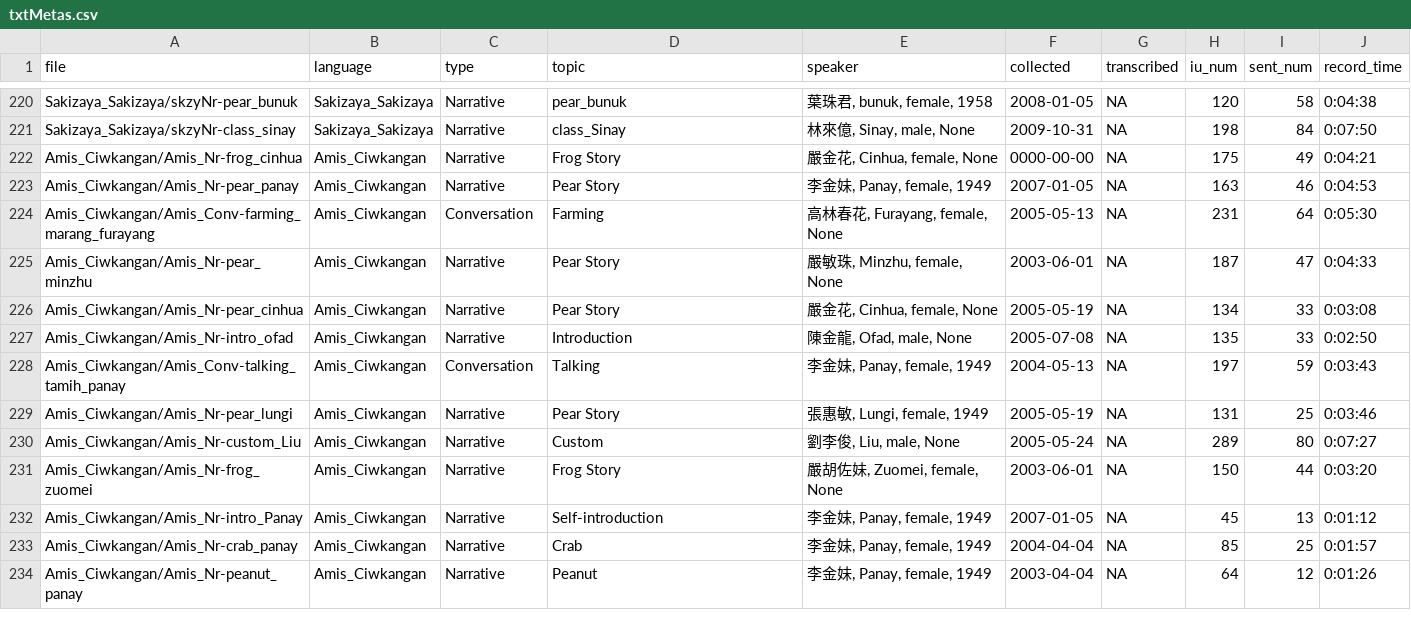
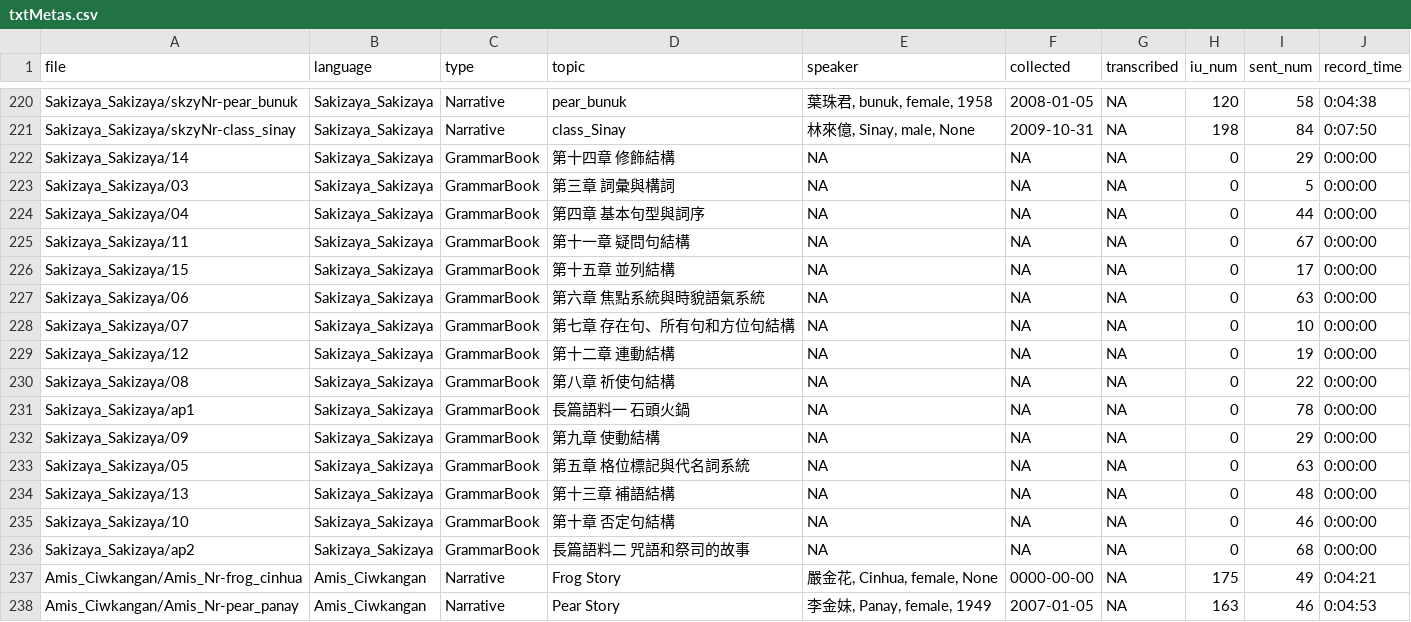
Before and after one commit to liao961120/glossParser, a CSV file: meta/txtMetas.csv, drawn as a sheet; only a part is shown, gaps mark what is left out; the shorter side is filled out with more unchanged rows.

```diff
--- a/meta/txtMetas.csv
+++ b/meta/txtMetas.csv
@@ -221,2 +221,17 @@ Sakizaya_Sakizaya/skzyNr-pear_bunuk,Sakizaya_Sakizaya,Narrative,pear_bunuk,"葉
 Sakizaya_Sakizaya/skzyNr-class_sinay,Sakizaya_Sakizaya,Narrative,class_Sinay,"林來億, Sinay, male, None",2009-10-31,NA,198,84,0:07:50
+Sakizaya_Sakizaya/14,Sakizaya_Sakizaya,GrammarBook,第十四章 修飾結構,NA,NA,NA,0,29,0:00:00
+Sakizaya_Sakizaya/03,Sakizaya_Sakizaya,GrammarBook,第三章 詞彙與構詞,NA,NA,NA,0,5,0:00:00
+Sakizaya_Sakizaya/04,Sakizaya_Sakizaya,GrammarBook,第四章 基本句型與詞序,NA,NA,NA,0,44,0:00:00
+Sakizaya_Sakizaya/11,Sakizaya_Sakizaya,GrammarBook,第十一章 疑問句結構,NA,NA,NA,0,67,0:00:00
+Sakizaya_Sakizaya/15,Sakizaya_Sakizaya,GrammarBook,第十五章 並列結構,NA,NA,NA,0,17,0:00:00
+Sakizaya_Sakizaya/06,Sakizaya_Sakizaya,GrammarBook,第六章 焦點系統與時貌語氣系統,NA,NA,NA,0,63,0:00:00
+Sakizaya_Sakizaya/07,Sakizaya_Sakizaya,GrammarBook,第七章 存在句、所有句和方位句結構,NA,NA,NA,0,10,0:00:00
+Sakizaya_Sakizaya/12,Sakizaya_Sakizaya,GrammarBook,第十二章 連動結構,NA,NA,NA,0,19,0:00:00
+Sakizaya_Sakizaya/08,Sakizaya_Sakizaya,GrammarBook,第八章 祈使句結構,NA,NA,NA,0,22,0:00:00
+Sakizaya_Sakizaya/ap1,Sakizaya_Sakizaya,GrammarBook,長篇語料一 石頭火鍋,NA,NA,NA,0,78,0:00:00
+Sakizaya_Sakizaya/09,Sakizaya_Sakizaya,GrammarBook,第九章 使動結構,NA,NA,NA,0,29,0:00:00
+Sakizaya_Sakizaya/05,Sakizaya_Sakizaya,GrammarBook,第五章 格位標記與代名詞系統,NA,NA,NA,0,63,0:00:00
+Sakizaya_Sakizaya/13,Sakizaya_Sakizaya,GrammarBook,第十三章 補語結構,NA,NA,NA,0,48,0:00:00
+Sakizaya_Sakizaya/10,Sakizaya_Sakizaya,GrammarBook,第十章 否定句結構,NA,NA,NA,0,46,0:00:00
+Sakizaya_Sakizaya/ap2,Sakizaya_Sakizaya,GrammarBook,長篇語料二 咒語和祭司的故事,NA,NA,NA,0,68,0:00:00
 Amis_Ciwkangan/Amis_Nr-frog_cinhua,Amis_Ciwkangan,Narrative,Frog Story,"嚴金花, Cinhua, female, None",0000-00-00,NA,175,49,0:04:21
```
Also changed, not shown: 20 other files.
